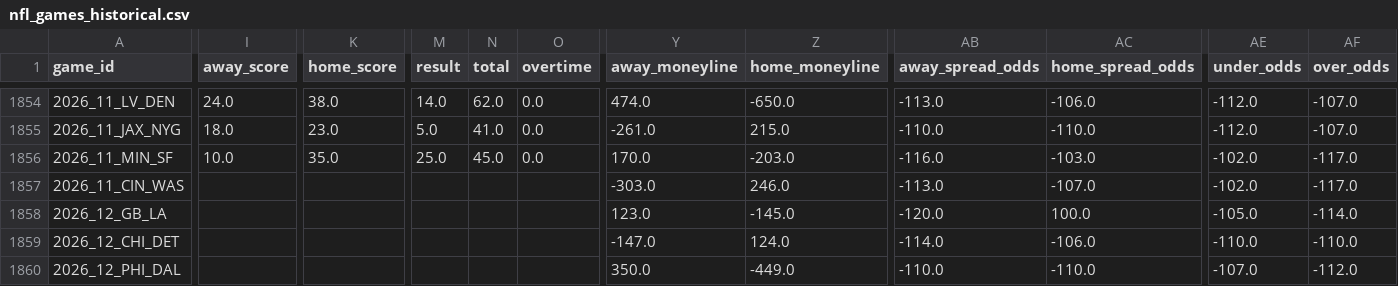
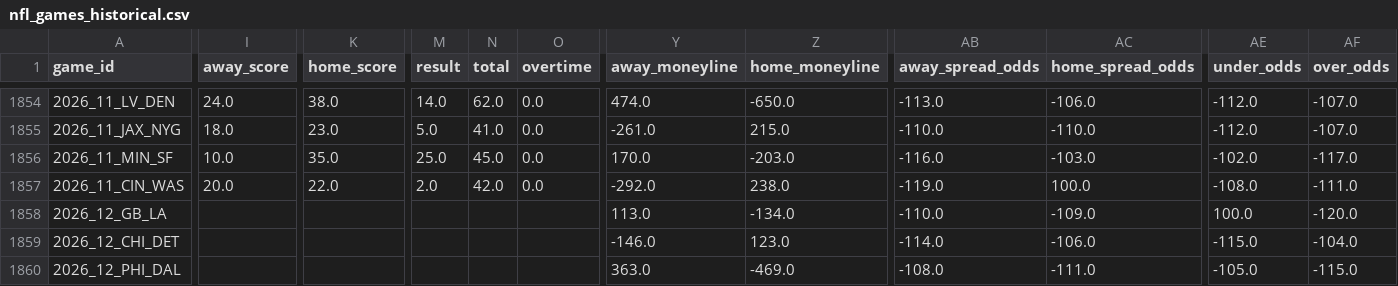
Before and after one commit to William-Bill1/nfl-predictions, a CSV file: data_files/nfl_games_historical.csv, drawn as a sheet; only a part is shown, gaps mark what is left out; the diff covers the shown part only; the diff names each change by its address in the sheet, - before the commit and + after, or states it on an @@ line.

```diff
--- a/data_files/nfl_games_historical.csv
+++ b/data_files/nfl_games_historical.csv
-I1857 (away_score): (empty)
+I1857 (away_score): 20.0
-K1857 (home_score): (empty)
+K1857 (home_score): 22.0
-M1857 (result): (empty)
+M1857 (result): 2.0
-N1857 (total): (empty)
+N1857 (total): 42.0
-O1857 (overtime): (empty)
+O1857 (overtime): 0.0
-Y1857 (away_moneyline): -303.0
+Y1857 (away_moneyline): -292.0
-Z1857 (home_moneyline): 246.0
+Z1857 (home_moneyline): 238.0
-AB1857 (away_spread_odds): -113.0
+AB1857 (away_spread_odds): -119.0
-AC1857 (home_spread_odds): -107.0
+AC1857 (home_spread_odds): 100.0
-AE1857 (under_odds): -102.0
+AE1857 (under_odds): -108.0
-AF1857 (over_odds): -117.0
+AF1857 (over_odds): -111.0
-Y1858 (away_moneyline): 123.0
+Y1858 (away_moneyline): 113.0
-Z1858 (home_moneyline): -145.0
+Z1858 (home_moneyline): -134.0
-AB1858 (away_spread_odds): -120.0
+AB1858 (away_spread_odds): -110.0
-AC1858 (home_spread_odds): 100.0
+AC1858 (home_spread_odds): -109.0
-AE1858 (under_odds): -105.0
+AE1858 (under_odds): 100.0
-AF1858 (over_odds): -114.0
+AF1858 (over_odds): -120.0
-Y1859 (away_moneyline): -147.0
+Y1859 (away_moneyline): -146.0
-Z1859 (home_moneyline): 124.0
+Z1859 (home_moneyline): 123.0
-AE1859 (under_odds): -110.0
+AE1859 (under_odds): -115.0
-AF1859 (over_odds): -110.0
+AF1859 (over_odds): -104.0
-Y1860 (away_moneyline): 350.0
+Y1860 (away_moneyline): 363.0
-Z1860 (home_moneyline): -449.0
+Z1860 (home_moneyline): -469.0
-AB1860 (away_spread_odds): -110.0
+AB1860 (away_spread_odds): -108.0
-AC1860 (home_spread_odds): -110.0
+AC1860 (home_spread_odds): -111.0
-AE1860 (under_odds): -107.0
+AE1860 (under_odds): -105.0
-AF1860 (over_odds): -112.0
+AF1860 (over_odds): -115.0
```
Also changed, not shown: 73 edited cells elsewhere in this file, data_files/model_feature_importances.csv, 5 other files.
